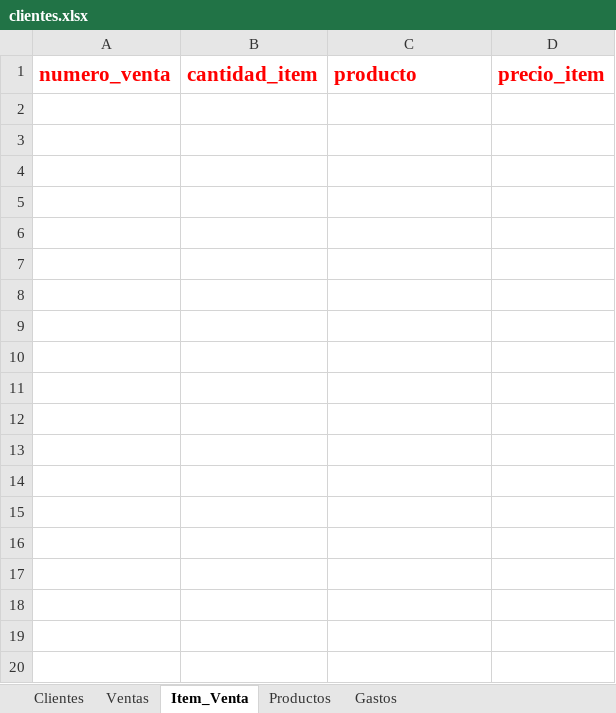
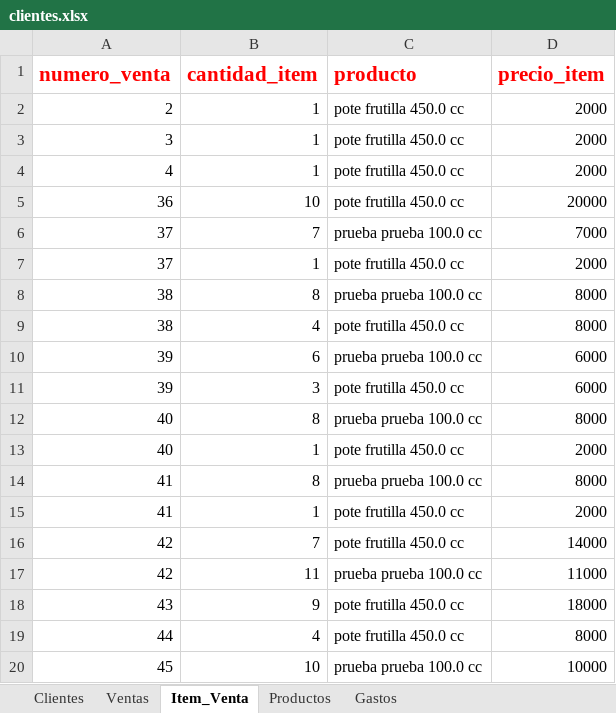
Before and after one commit to devthion/SistemaPuntoAcai, an Excel workbook: SistemaPuntoAcaiDevoto/clientes.xlsx, sheet Item_Venta, drawn as a sheet; only a part is shown; values as stored, in another font and other column widths than the file's, no borders; the diff covers the shown part only; the diff names each change by its address in the sheet, - before the commit and + after, or states it on an @@ line.

Commit message:
Generar Remito en Ventas Pendientes

```diff
--- a/SistemaPuntoAcaiDevoto/clientes.xlsx (sheet Item_Venta)
+++ b/SistemaPuntoAcaiDevoto/clientes.xlsx (sheet Item_Venta)
+row 2: 2 | 1 | pote frutilla 450.0 cc | 2000
+row 3: 3 | 1 | pote frutilla 450.0 cc | 2000
+row 4: 4 | 1 | pote frutilla 450.0 cc | 2000
+row 5: 36 | 10 | pote frutilla 450.0 cc | 20000
+row 6: 37 | 7 | prueba prueba 100.0 cc | 7000
+row 7: 37 | 1 | pote frutilla 450.0 cc | 2000
+row 8: 38 | 8 | prueba prueba 100.0 cc | 8000
+row 9: 38 | 4 | pote frutilla 450.0 cc | 8000
+row 10: 39 | 6 | prueba prueba 100.0 cc | 6000
+row 11: 39 | 3 | pote frutilla 450.0 cc | 6000
+row 12: 40 | 8 | prueba prueba 100.0 cc | 8000
+row 13: 40 | 1 | pote frutilla 450.0 cc | 2000
+row 14: 41 | 8 | prueba prueba 100.0 cc | 8000
+row 15: 41 | 1 | pote frutilla 450.0 cc | 2000
+row 16: 42 | 7 | pote frutilla 450.0 cc | 14000
+row 17: 42 | 11 | prueba prueba 100.0 cc | 11000
+row 18: 43 | 9 | pote frutilla 450.0 cc | 18000
+row 19: 44 | 4 | pote frutilla 450.0 cc | 8000
+row 20: 45 | 10 | prueba prueba 100.0 cc | 10000
```
Also changed, not shown: 24 added rows elsewhere in this sheet, sheet Ventas, sheet Clientes, sheet Productos, sheet Gastos, 3 other files.
